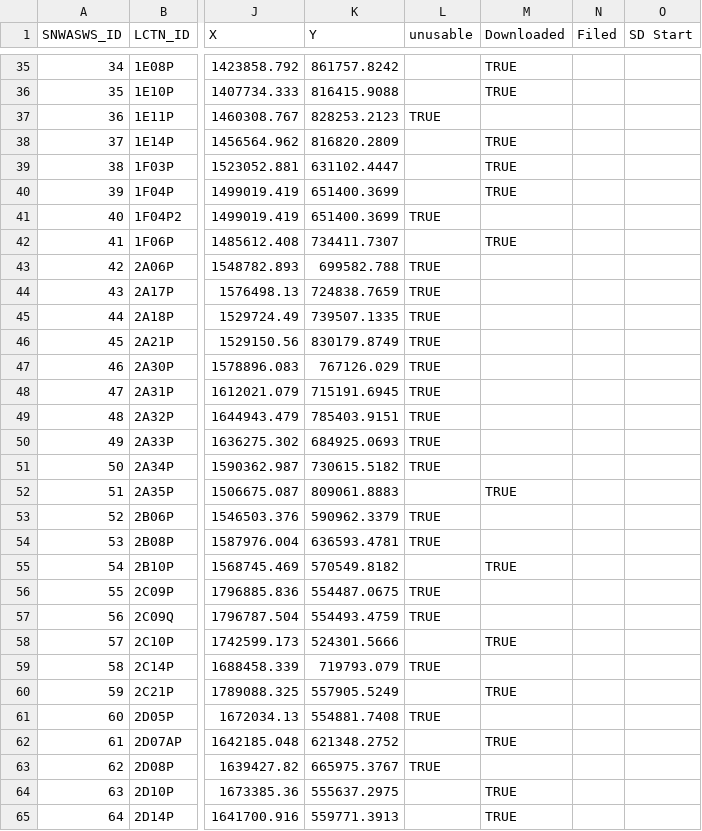
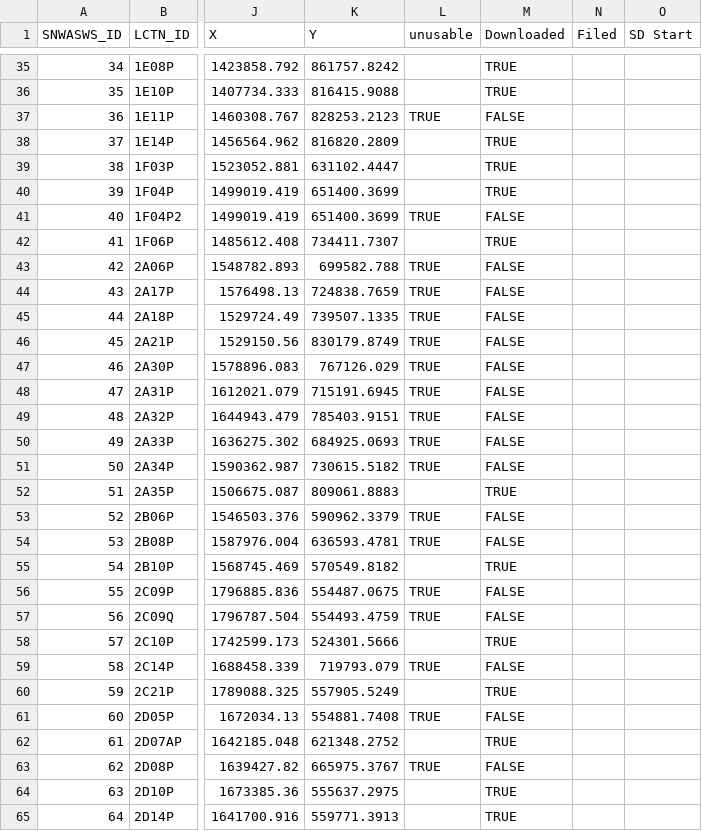
Before and after one commit to milesepstein13/slr-model, a CSV file: data/stations.csv, drawn as a sheet; only a part is shown, gaps mark what is left out; the diff covers the shown part only; the diff names each change by its address in the sheet, - before the commit and + after, or states it on an @@ line.

Commit message:
process snow data to add start and end times

```diff
--- a/data/stations.csv
+++ b/data/stations.csv
-M37 (Downloaded): (empty)
+M37 (Downloaded): FALSE
-M41 (Downloaded): (empty)
+M41 (Downloaded): FALSE
-M43:M51 (Downloaded): (empty)
+M43:M51 (Downloaded): FALSE
-M53:M54 (Downloaded): (empty)
+M53:M54 (Downloaded): FALSE
-M56:M57 (Downloaded): (empty)
+M56:M57 (Downloaded): FALSE
-M59 (Downloaded): (empty)
+M59 (Downloaded): FALSE
-M61 (Downloaded): (empty)
+M61 (Downloaded): FALSE
-M63 (Downloaded): (empty)
+M63 (Downloaded): FALSE
```
Also changed, not shown: 36 edited cells elsewhere in this file, 3 other files.
